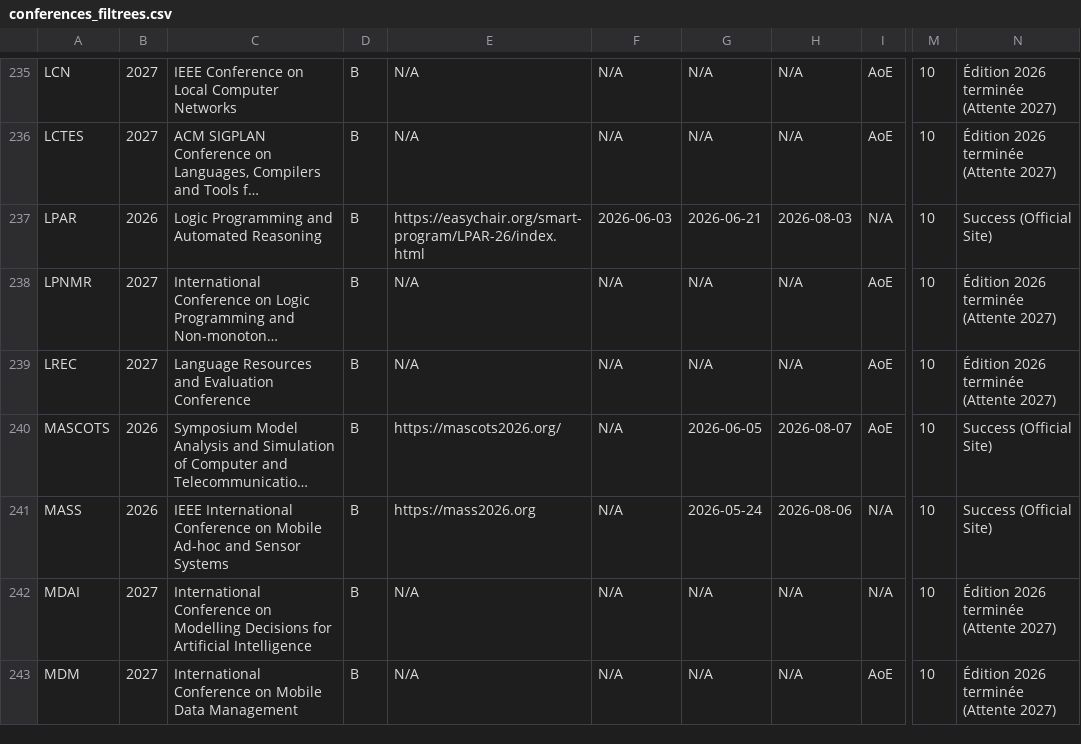
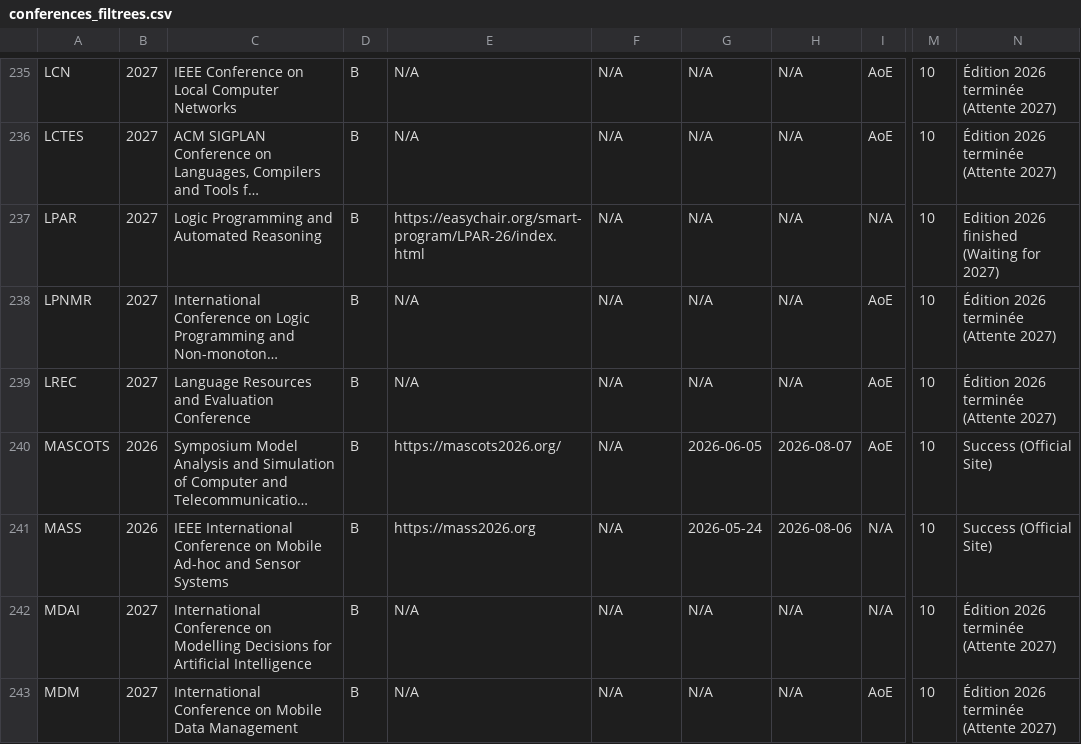
Before and after one commit to JohanPy/ICORESearch, a CSV file: conferences_filtrees.csv, drawn as a sheet; only a part is shown, gaps mark what is left out; long unchanged cells end in …; the diff covers the shown part only; the diff names each change by its address in the sheet, - before the commit and + after, or states it on an @@ line.

```diff
--- a/conferences_filtrees.csv
+++ b/conferences_filtrees.csv
-B237: 2026
+B237: 2027
-F237: 2026-06-03
+F237: N/A
-G237: 2026-06-21
+G237: N/A
-H237: 2026-08-03
+H237: N/A
-N237: Success (Official Site)
+N237: Edition 2026 finished (Waiting for 2027)
```
Also changed, not shown: 23 edited cells elsewhere in this file, 1 other file.
